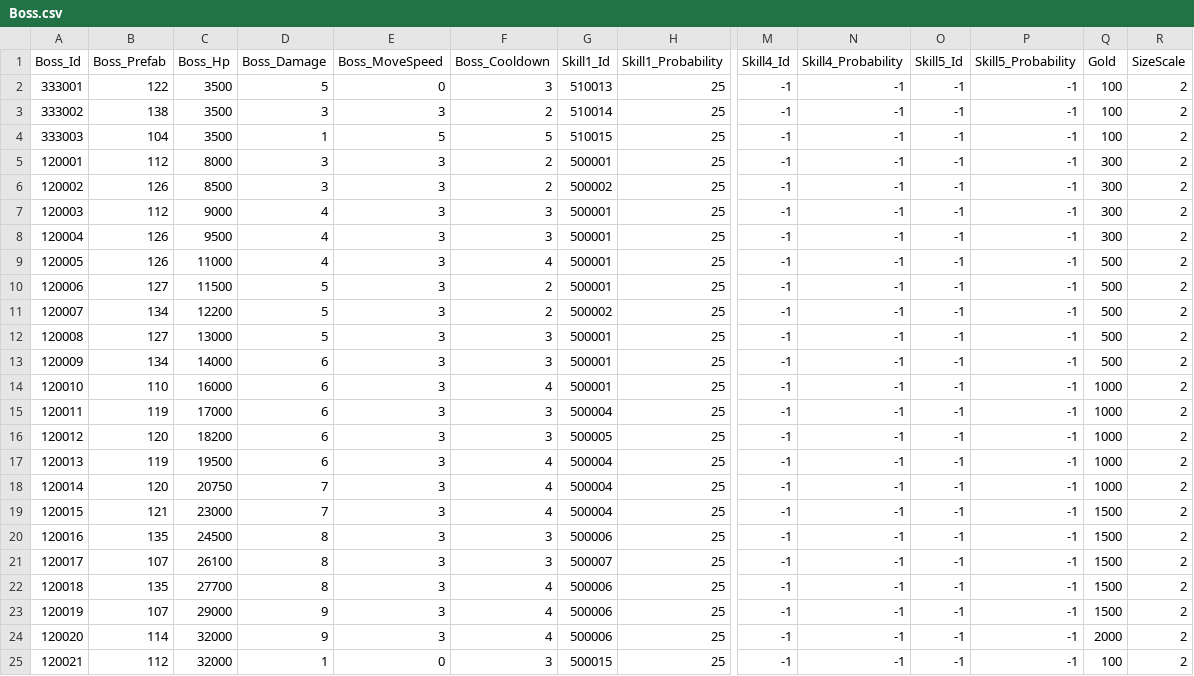
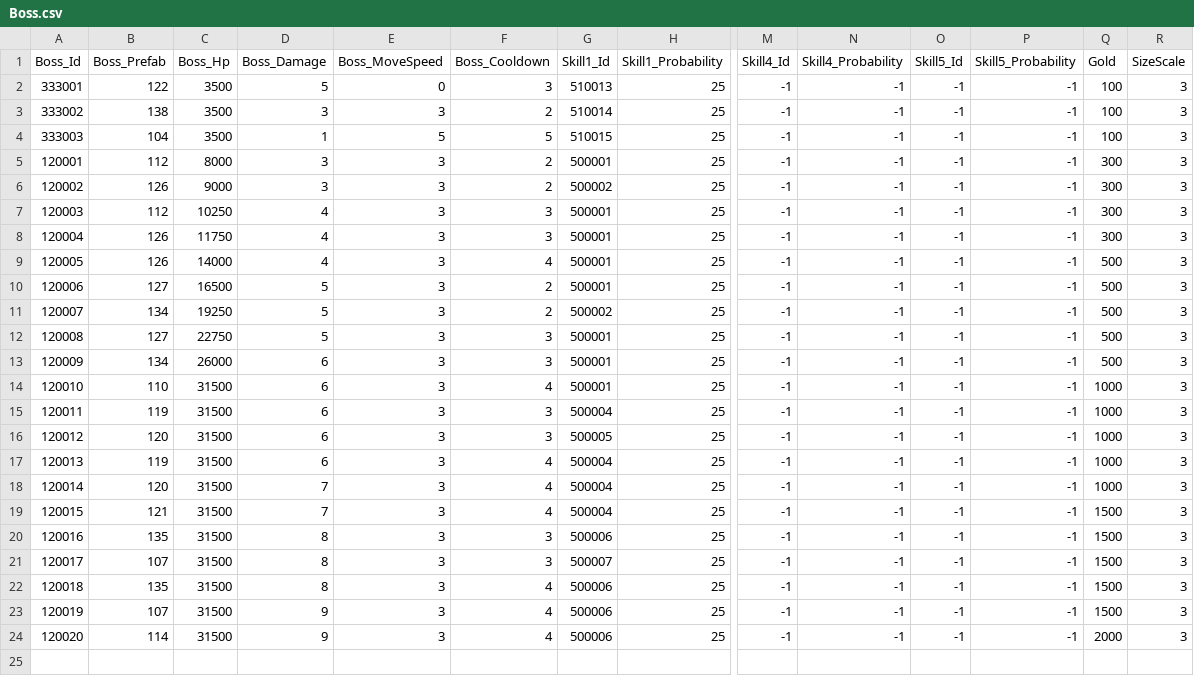
Before and after one commit to qkrkwl6666/TangTangHuru, a CSV file: Assets/08.DataTable/Boss.csv, drawn as a sheet; only a part is shown, gaps mark what is left out; rows hold the shown columns only; the diff names each change by its address in the sheet, - before the commit and + after, or states it on an @@ line.

```diff
--- a/Assets/08.DataTable/Boss.csv
+++ b/Assets/08.DataTable/Boss.csv
-R2:R24 (SizeScale): 2
+R2:R24 (SizeScale): 3
-C6 (Boss_Hp): 8500
+C6 (Boss_Hp): 9000
-C7 (Boss_Hp): 9000
+C7 (Boss_Hp): 10250
-C8 (Boss_Hp): 9500
+C8 (Boss_Hp): 11750
-C9 (Boss_Hp): 11000
+C9 (Boss_Hp): 14000
-C10 (Boss_Hp): 11500
+C10 (Boss_Hp): 16500
-C11 (Boss_Hp): 12200
+C11 (Boss_Hp): 19250
-C12 (Boss_Hp): 13000
+C12 (Boss_Hp): 22750
-C13 (Boss_Hp): 14000
+C13 (Boss_Hp): 26000
-C14 (Boss_Hp): 16000
+C14 (Boss_Hp): 31500
-C15 (Boss_Hp): 17000
+C15 (Boss_Hp): 31500
-C16 (Boss_Hp): 18200
+C16 (Boss_Hp): 31500
-C17 (Boss_Hp): 19500
+C17 (Boss_Hp): 31500
-C18 (Boss_Hp): 20750
+C18 (Boss_Hp): 31500
-C19 (Boss_Hp): 23000
+C19 (Boss_Hp): 31500
-C20 (Boss_Hp): 24500
+C20 (Boss_Hp): 31500
-C21 (Boss_Hp): 26100
+C21 (Boss_Hp): 31500
-C22 (Boss_Hp): 27700
+C22 (Boss_Hp): 31500
-C23 (Boss_Hp): 29000
+C23 (Boss_Hp): 31500
-C24 (Boss_Hp): 32000
+C24 (Boss_Hp): 31500
-row 25: 120021 | 112 | 32000 | 1 | 0 | 3 | 500015 | 25 | -1 | -1 | -1 | -1 | 100 | 2
```
Also changed, not shown: Assets/08.DataTable/Monster.csv, 4 other files.
